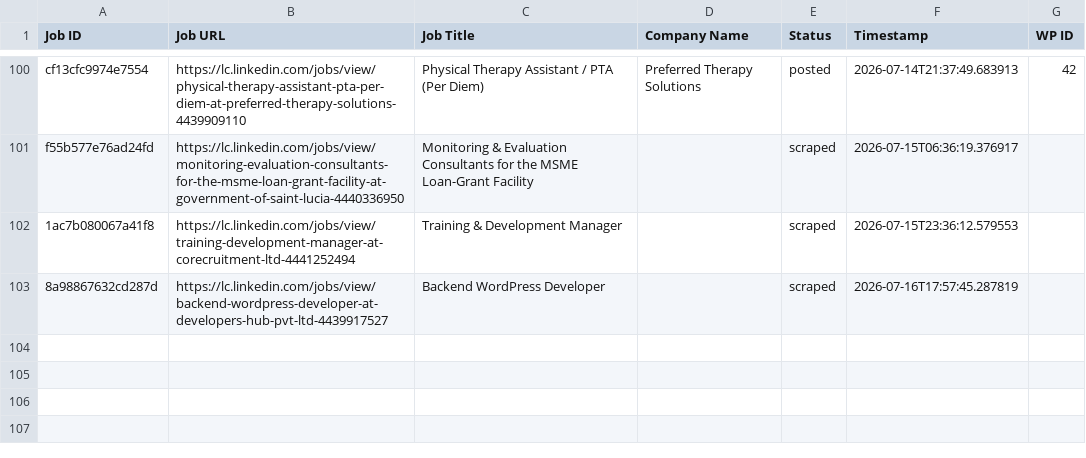
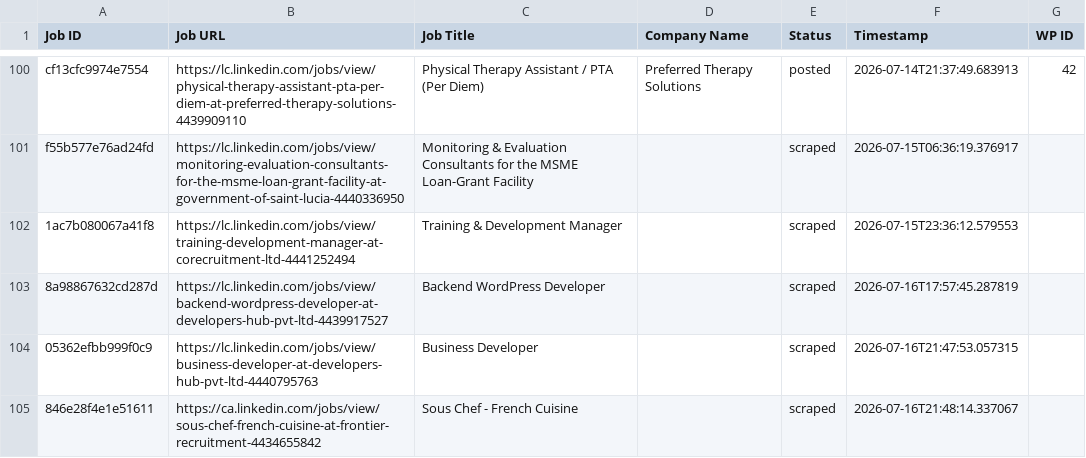
Before and after one commit to innovationinc2000/lc, a CSV file: processed_jobs.csv, drawn as a sheet; only a part is shown, gaps mark what is left out; the diff names each change by its address in the sheet, - before the commit and + after, or states it on an @@ line.

```diff
--- a/processed_jobs.csv
+++ b/processed_jobs.csv
+row 104: 05362efbb999f0c9 | https://lc.linkedin.com/jobs/view/business-developer-at-developers-hub-pvt-ltd-4440795763 | Business Developer |  | scraped | 2026-07-16T21:47:53.057315
+row 105: 846e28f4e1e51611 | https://ca.linkedin.com/jobs/view/sous-chef-french-cuisine-at-frontier-recruitment-4434655842 | Sous Chef - French Cuisine |  | scraped | 2026-07-16T21:48:14.337067
```
